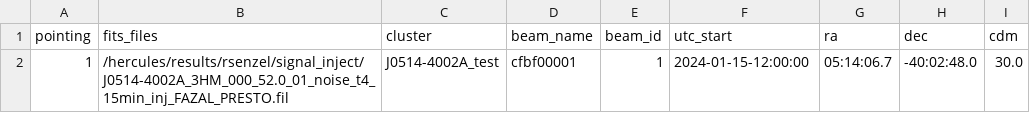
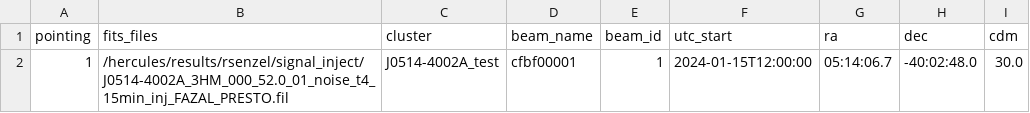
Before and after one commit to erc-compact/elden-ring, a CSV file: test_presto/test_presto_inputfile.csv, drawn as a sheet.

Commit message:
isot format update

```diff
--- a/test_presto/test_presto_inputfile.csv
+++ b/test_presto/test_presto_inputfile.csv
@@ -1,2 +1,2 @@
 pointing,fits_files,cluster,beam_name,beam_id,utc_start,ra,dec,cdm
-1,/hercules/results/rsenzel/signal_inject/J0514-4002A_3HM_000_52.0_01_noise_t4_15min_inj_FAZAL_PRESTO.fil,J0514-4002A_test,cfbf00001,1,2024-01-15-12:00:00,05:14:06.7,-40:02:48.0,30.0
+1,/hercules/results/rsenzel/signal_inject/J0514-4002A_3HM_000_52.0_01_noise_t4_15min_inj_FAZAL_PRESTO.fil,J0514-4002A_test,cfbf00001,1,2024-01-15T12:00:00,05:14:06.7,-40:02:48.0,30.0
```
